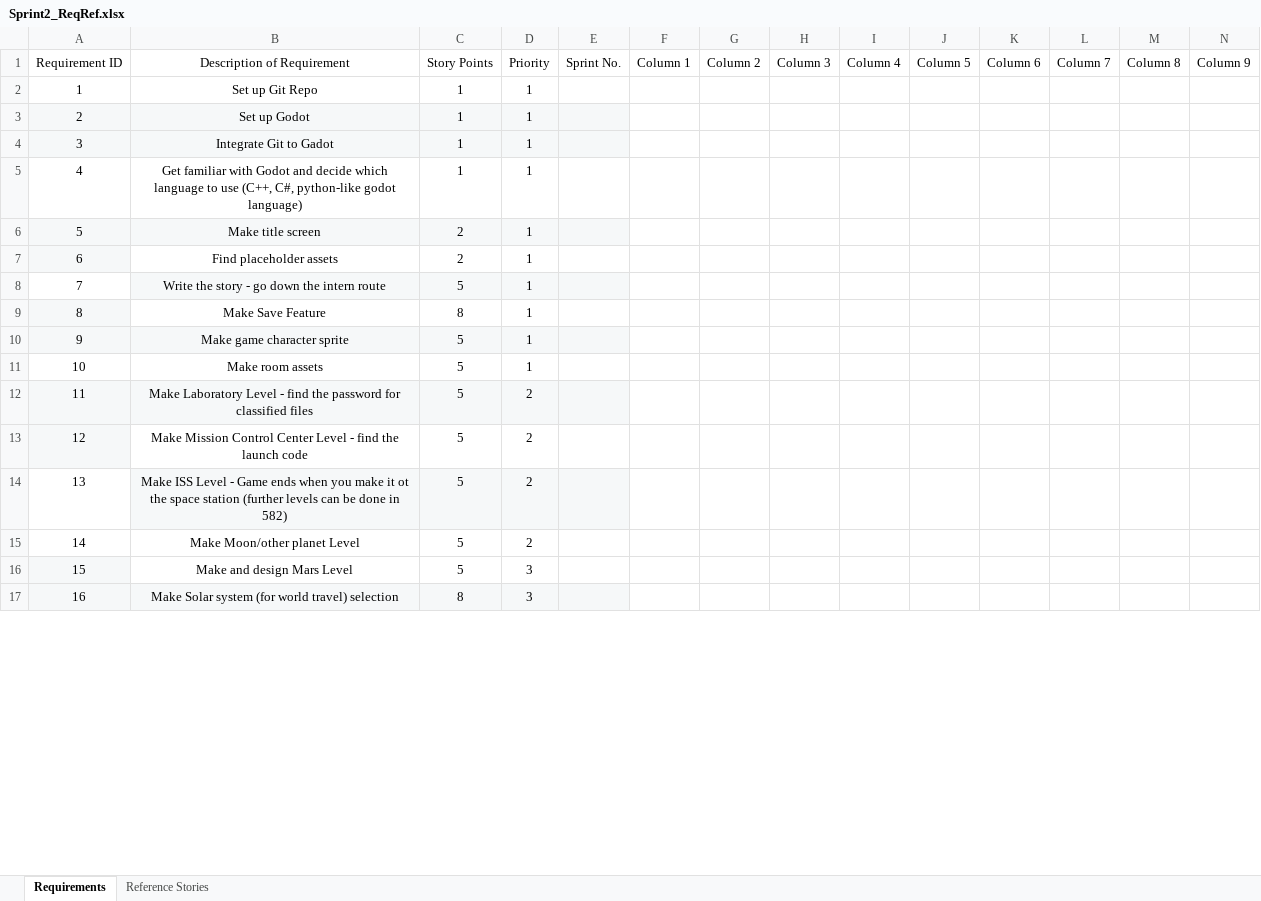
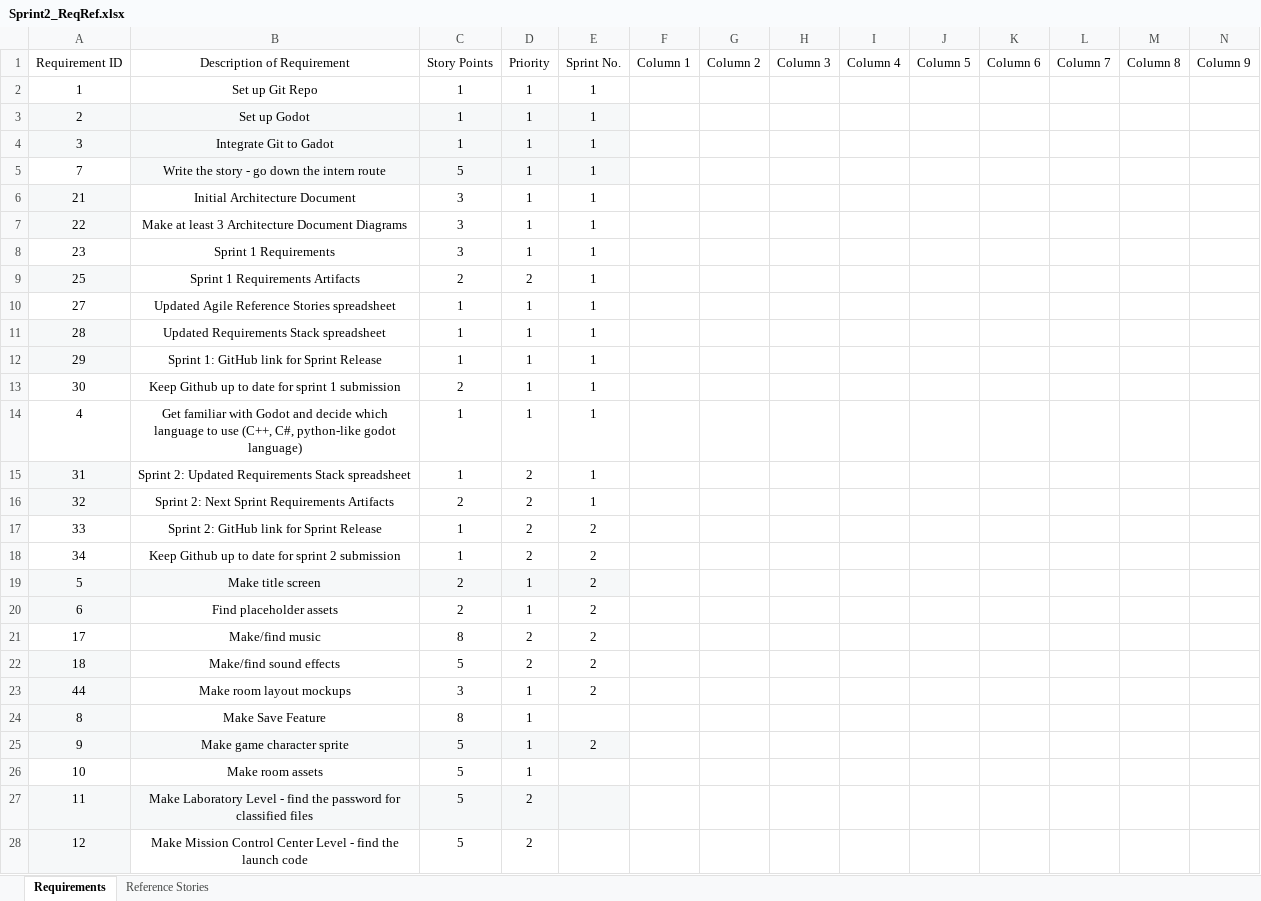
Before and after one commit to navyan02/EECS581_Project3, an Excel workbook: Documentation/Requirements and Reference/Sprint2_ReqRef.xlsx, sheet Requirements, drawn as a sheet; only a part is shown; the shorter side is filled out with more unchanged rows; values as stored, in another font and other column widths than the file's, no borders; charts and pictures and table styles not drawn; removed rows and columns are numbered as before the commit, all else as after; rows hold the shown columns only; the diff covers the shown part only; the diff names each change by its address in the sheet, - before the commit and + after, or states it on an @@ line.

Commit message:
updated documents

```diff
--- a/Documentation/Requirements and Reference/Sprint2_ReqRef.xlsx (sheet Requirements)
+++ b/Documentation/Requirements and Reference/Sprint2_ReqRef.xlsx (sheet Requirements)
-E2:E4 (Sprint No.): (empty)
+E2:E4 (Sprint No.): 1
+row 5: 7 | Write the story - go down the intern route | 5 | 1 | 1
+row 6: 21 | Initial Architecture Document | 3 | 1 | 1
+row 7: 22 | Make at least 3 Architecture Document Diagrams | 3 | 1 | 1
+row 8: 23 | Sprint 1 Requirements | 3 | 1 | 1
+row 9: 25 | Sprint 1 Requirements Artifacts | 2 | 2 | 1
+row 10: 27 | Updated Agile Reference Stories spreadsheet | 1 | 1 | 1
+row 11: 28 | Updated Requirements Stack spreadsheet | 1 | 1 | 1
+row 12: 29 | Sprint 1: GitHub link for Sprint Release | 1 | 1 | 1
+row 13: 30 | Keep Github up to date for sprint 1 submission | 2 | 1 | 1
-E14 (Sprint No.): (empty)
+E14 (Sprint No.): 1
+row 15: 31 | Sprint 2: Updated Requirements Stack spreadsheet | 1 | 2 | 1
+row 16: 32 | Sprint 2: Next Sprint Requirements Artifacts | 2 | 2 | 1
+row 17: 33 | Sprint 2: GitHub link for Sprint Release | 1 | 2 | 2
+row 18: 34 | Keep Github up to date for sprint 2 submission | 1 | 2 | 2
-E19:E20 (Sprint No.): (empty)
+E19:E20 (Sprint No.): 2
-row 8: 7 | Write the story - go down the intern route | 5 | 1
+row 21: 17 | Make/find music | 8 | 2 | 2
+row 22: 18 | Make/find sound effects | 5 | 2 | 2
+row 23: 44 | Make room layout mockups | 3 | 1 | 2
-E25 (Sprint No.): (empty)
+E25 (Sprint No.): 2
```
Also changed, not shown: 14 removed rows elsewhere in this sheet, sheet Reference Stories, 2 other files.
